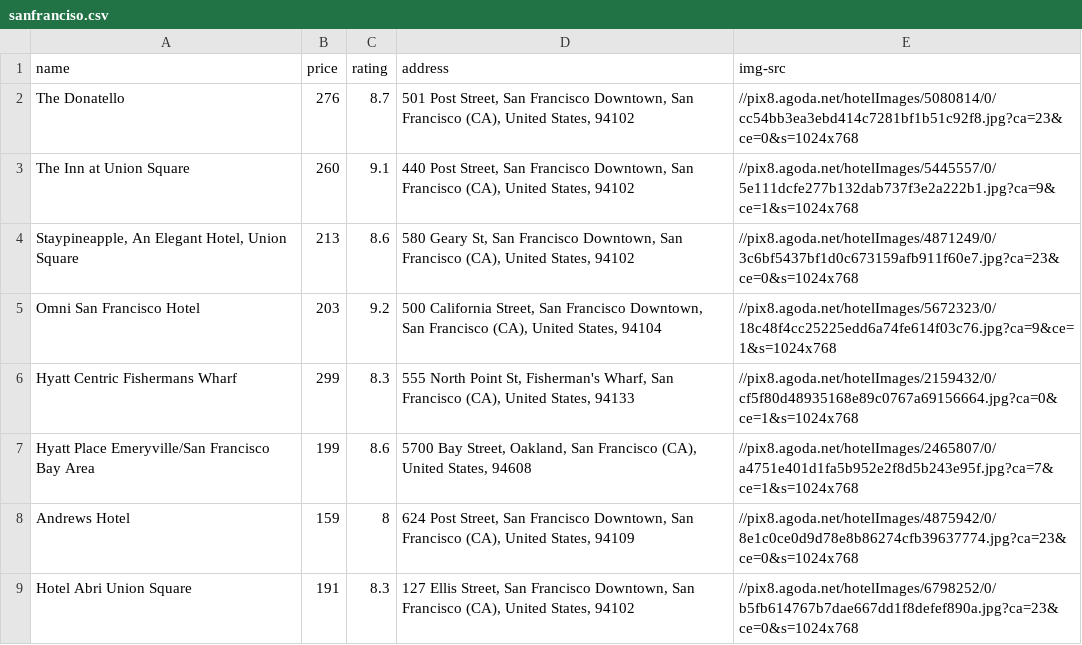
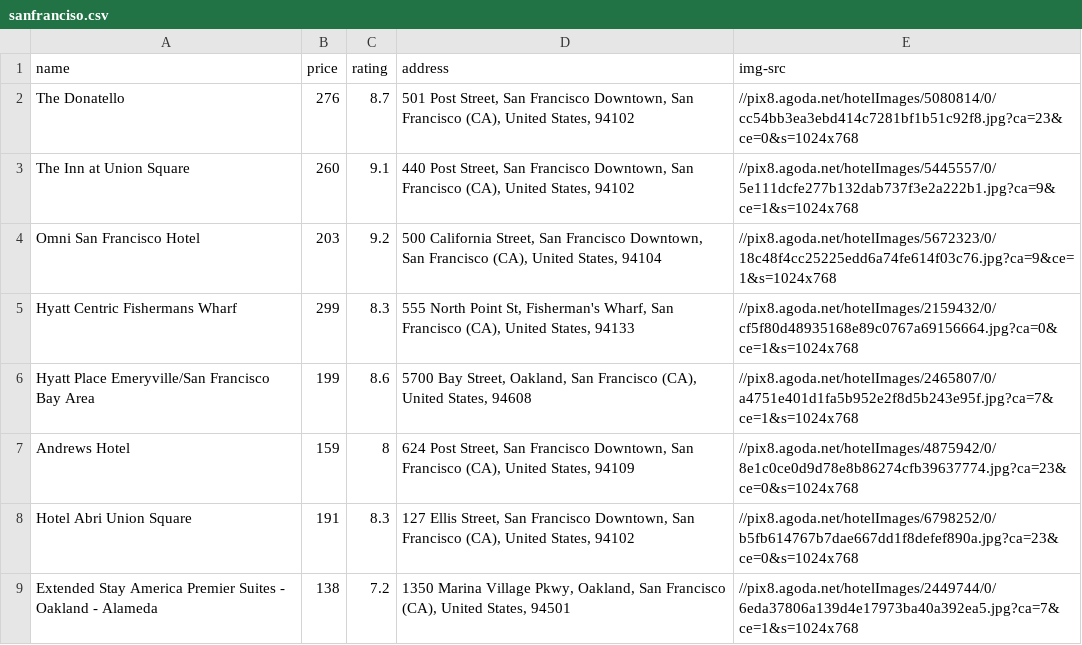
Before and after one commit to brendanrequierme/CMPE165, a CSV file: hotelscraped/sanfranciso.csv, drawn as a sheet; only a part is shown; the shorter side is filled out with more unchanged rows.

Commit message:
Update sanfranciso.csv

```diff
--- a/hotelscraped/sanfranciso.csv
+++ b/hotelscraped/sanfranciso.csv
@@ -3,3 +3,2 @@ The Donatello,276,8.7,"501 Post Street, San Francisco Downtown, San Francisco (C
 The Inn at Union Square,260,9.1,"440 Post Street, San Francisco Downtown, San Francisco (CA), United States, 94102",//pix8.agoda.net/hotelImages/5445557/0/5e111dcfe277b132dab737f3e2a222b1.jpg?ca=9&ce=1&s=1024x768
-"Staypineapple, An Elegant Hotel, Union Square",213,8.6,"580 Geary St, San Francisco Downtown, San Francisco (CA), United States, 94102",//pix8.agoda.net/hotelImages/4871249/0/3c6bf5437bf1d0c673159afb911f60e7.jpg?ca=23&ce=0&s=1024x768
 Omni San Francisco Hotel,203,9.2,"500 California Street, San Francisco Downtown, San Francisco (CA), United States, 94104",//pix8.agoda.net/hotelImages/5672323/0/18c48f4cc25225edd6a74fe614f03c76.jpg?ca=9&ce=1&s=1024x768
```
